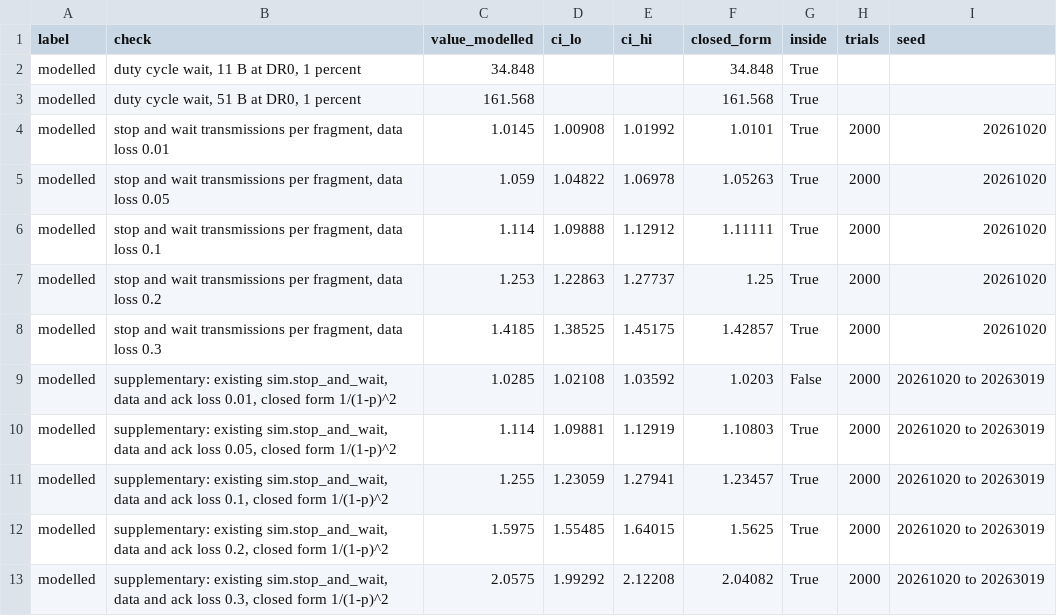
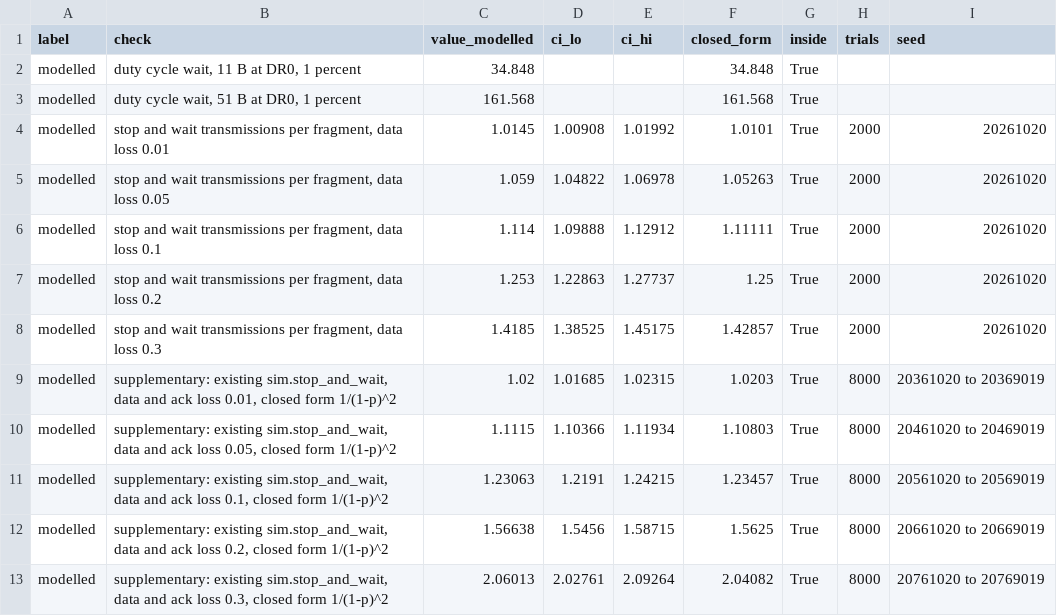
Before and after one commit to hudasol/post-quantum-security, a CSV file: linksim/results/closed_form_v4.csv, drawn as a sheet.

Commit message:
Link check: one seed block per loss rate; the event simulation agrees with its stop and wait closed form, so the excess claimed in pass 2 is withdrawn (review pass 3)

```diff
--- a/linksim/results/closed_form_v4.csv
+++ b/linksim/results/closed_form_v4.csv
@@ -8,6 +8,6 @@ modelled,"stop and wait transmissions per fragment, data loss 0.2",1.253,1.22863
 modelled,"stop and wait transmissions per fragment, data loss 0.3",1.4185,1.38525,1.45175,1.42857,True,2000,20261020
-modelled,"supplementary: existing sim.stop_and_wait, data and ack loss 0.01, closed form 1/(1-p)^2",1.0285,1.02108,1.03592,1.0203,False,2000,20261020 to 20263019
-modelled,"supplementary: existing sim.stop_and_wait, data and ack loss 0.05, closed form 1/(1-p)^2",1.114,1.09881,1.12919,1.10803,True,2000,20261020 to 20263019
-modelled,"supplementary: existing sim.stop_and_wait, data and ack loss 0.1, closed form 1/(1-p)^2",1.255,1.23059,1.27941,1.23457,True,2000,20261020 to 20263019
-modelled,"supplementary: existing sim.stop_and_wait, data and ack loss 0.2, closed form 1/(1-p)^2",1.5975,1.55485,1.64015,1.5625,True,2000,20261020 to 20263019
-modelled,"supplementary: existing sim.stop_and_wait, data and ack loss 0.3, closed form 1/(1-p)^2",2.0575,1.99292,2.12208,2.04082,True,2000,20261020 to 20263019
+modelled,"supplementary: existing sim.stop_and_wait, data and ack loss 0.01, closed form 1/(1-p)^2",1.02,1.01685,1.02315,1.0203,True,8000,20361020 to 20369019
+modelled,"supplementary: existing sim.stop_and_wait, data and ack loss 0.05, closed form 1/(1-p)^2",1.1115,1.10366,1.11934,1.10803,True,8000,20461020 to 20469019
+modelled,"supplementary: existing sim.stop_and_wait, data and ack loss 0.1, closed form 1/(1-p)^2",1.23063,1.2191,1.24215,1.23457,True,8000,20561020 to 20569019
+modelled,"supplementary: existing sim.stop_and_wait, data and ack loss 0.2, closed form 1/(1-p)^2",1.56638,1.5456,1.58715,1.5625,True,8000,20661020 to 20669019
+modelled,"supplementary: existing sim.stop_and_wait, data and ack loss 0.3, closed form 1/(1-p)^2",2.06013,2.02761,2.09264,2.04082,True,8000,20761020 to 20769019
```
Also changed, not shown: 6 other files.
